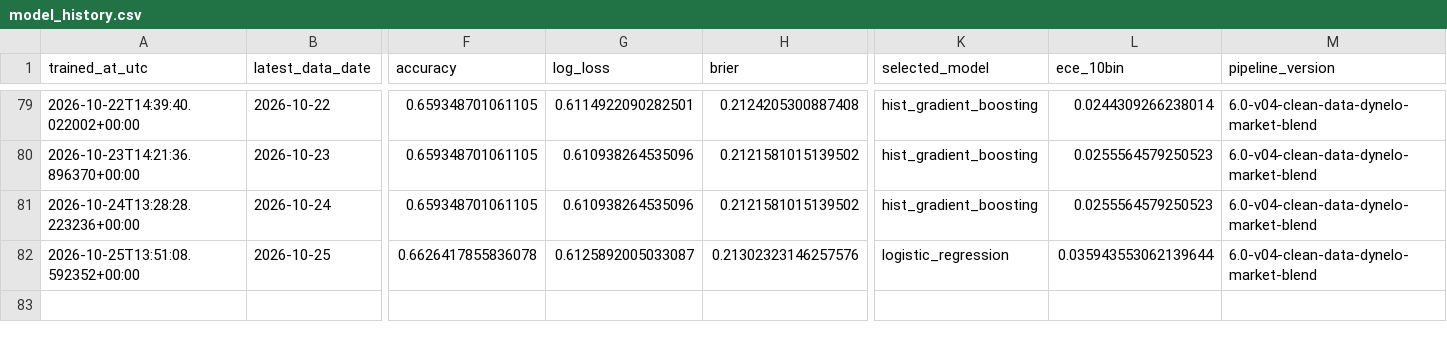
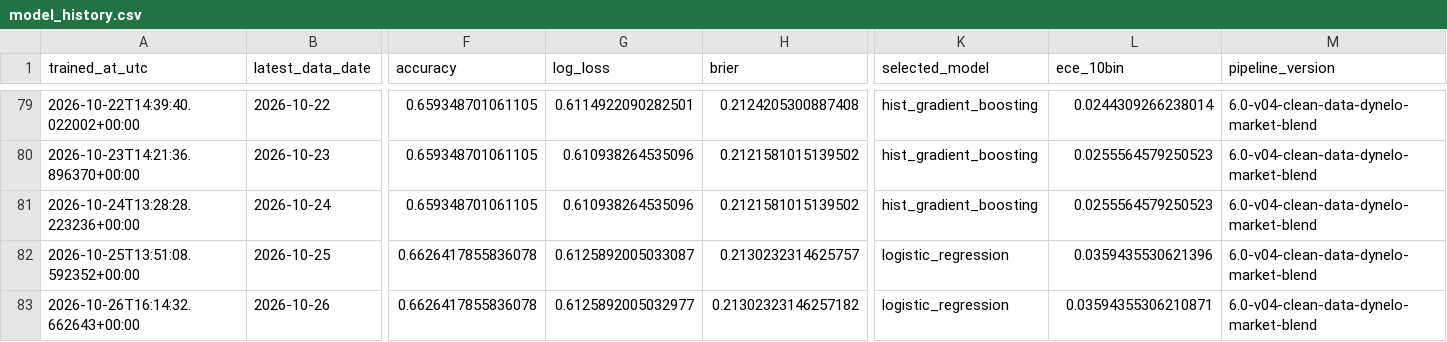
Before and after one commit to Nickan-ShabanNejad/ATP-Probabilistic-Model-for-Forecasting-Tennis-Match-Outcomes, a CSV file: data/generated/model_history.csv, drawn as a sheet; only a part is shown, gaps mark what is left out; rows hold the shown columns only; the diff names each change by its address in the sheet, - before the commit and + after, or states it on an @@ line.

```diff
--- a/data/generated/model_history.csv
+++ b/data/generated/model_history.csv
-H82 (brier): 0.21302323146257576
+H82 (brier): 0.2130232314625757
-L82 (ece_10bin): 0.035943553062139644
+L82 (ece_10bin): 0.0359435530621396
+row 83: 2026-10-26T16:14:32.662643+00:00 | 2026-10-26 | 0.6626417855836078 | 0.6125892005032977 | 0.21302323146257182 | logistic_regression | 0.03594355306210871 | 6.0-v04-clean-data-dynelo-market-blend
```
Also changed, not shown: data/generated/source_history.csv, data/generated/tournament_surface_speed_empirical.csv, 10 other files.
